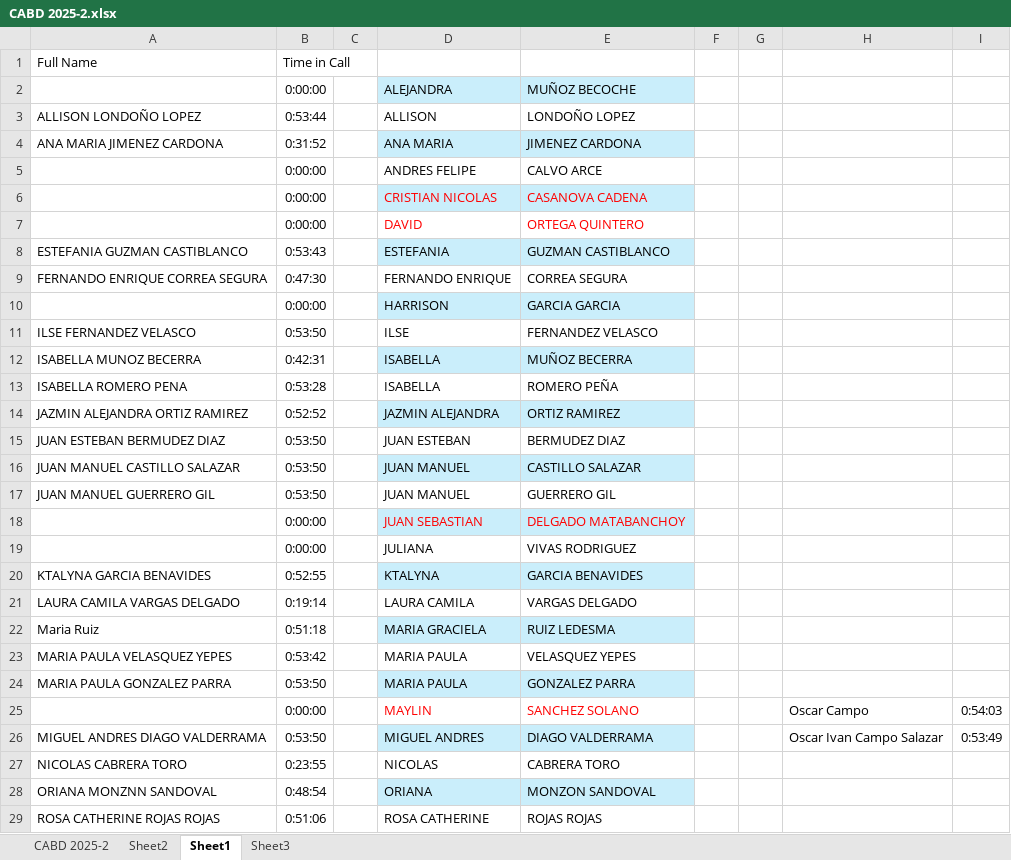
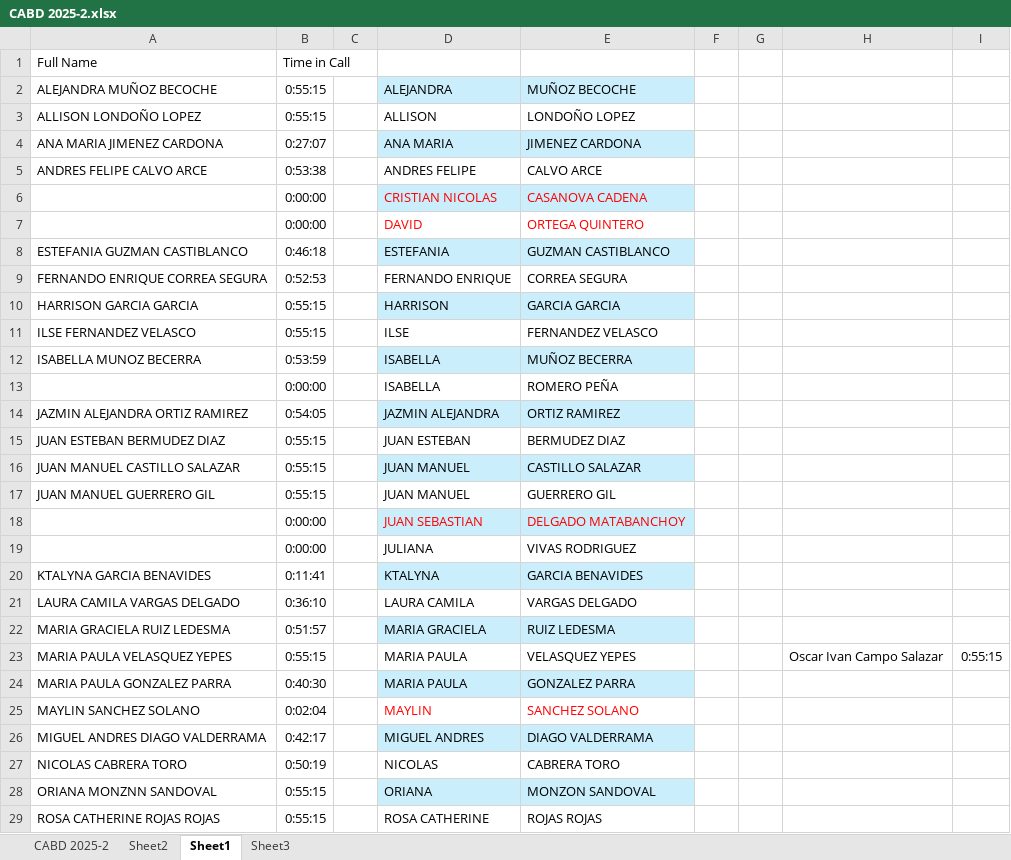
Before and after one commit to oicampo-uao/oicampo-uao.github.io, an Excel workbook: academics/CABD/2025-2/CABD 2025-2.xlsx, sheet Sheet1, drawn as a sheet; only a part is shown; values as stored, in another font and other column widths than the file's, no borders; removed rows and columns are numbered as before the commit, all else as after; the diff covers the shown part only; the diff names each change by its address in the sheet, - before the commit and + after, or states it on an @@ line.

```diff
--- a/academics/CABD/2025-2/CABD 2025-2.xlsx (sheet Sheet1)
+++ b/academics/CABD/2025-2/CABD 2025-2.xlsx (sheet Sheet1)
-A2: (empty)
+A2: ALEJANDRA MUÑOZ BECOCHE
-B2: 0:00:00
+B2: 0:55:15
-B3: 0:53:44
+B3: 0:55:15
-B4: 0:31:52
+B4: 0:27:07
-A5: (empty)
+A5: ANDRES FELIPE CALVO ARCE
-B5: 0:00:00
+B5: 0:53:38
-B8: 0:53:43
+B8: 0:46:18
-B9: 0:47:30
+B9: 0:52:53
-A10: (empty)
+A10: HARRISON GARCIA GARCIA
-B10: 0:00:00
+B10: 0:55:15
-B11: 0:53:50
+B11: 0:55:15
-B12: 0:42:31
+B12: 0:53:59
-A13: ISABELLA ROMERO PENA
+A13: (empty)
-B13: 0:53:28
+B13: 0:00:00
-B14: 0:52:52
+B14: 0:54:05
-B15:B17: 0:53:50
+B15:B17: 0:55:15
-B20: 0:52:55
+B20: 0:11:41
-B21: 0:19:14
+B21: 0:36:10
-A22: Maria Ruiz
+A22: MARIA GRACIELA RUIZ LEDESMA
-B22: 0:51:18
+B22: 0:51:57
-B23: 0:53:42
+B23: 0:55:15
-H23: (empty)
+H23: Oscar Ivan Campo Salazar
-I23: (empty)
+I23: 0:55:15
-B24: 0:53:50
+B24: 0:40:30
-row 25:  | 0:00:00 |  | MAYLIN | SANCHEZ SOLANO |  |  | Oscar Campo | 0:54:03
+row 25: MAYLIN SANCHEZ SOLANO | 0:02:04 |  | MAYLIN | SANCHEZ SOLANO
-B26: 0:53:50
+B26: 0:42:17
-H26: Oscar Ivan Campo Salazar
+H26: (empty)
-I26: 0:53:49
+I26: (empty)
-B27: 0:23:55
+B27: 0:50:19
-B28: 0:48:54
+B28: 0:55:15
-B29: 0:51:06
+B29: 0:55:15
```
Also changed, not shown: 2 added rows, 2 removed rows, 7 edited cells and cell formats elsewhere in this sheet, sheet CABD 2025-2.
